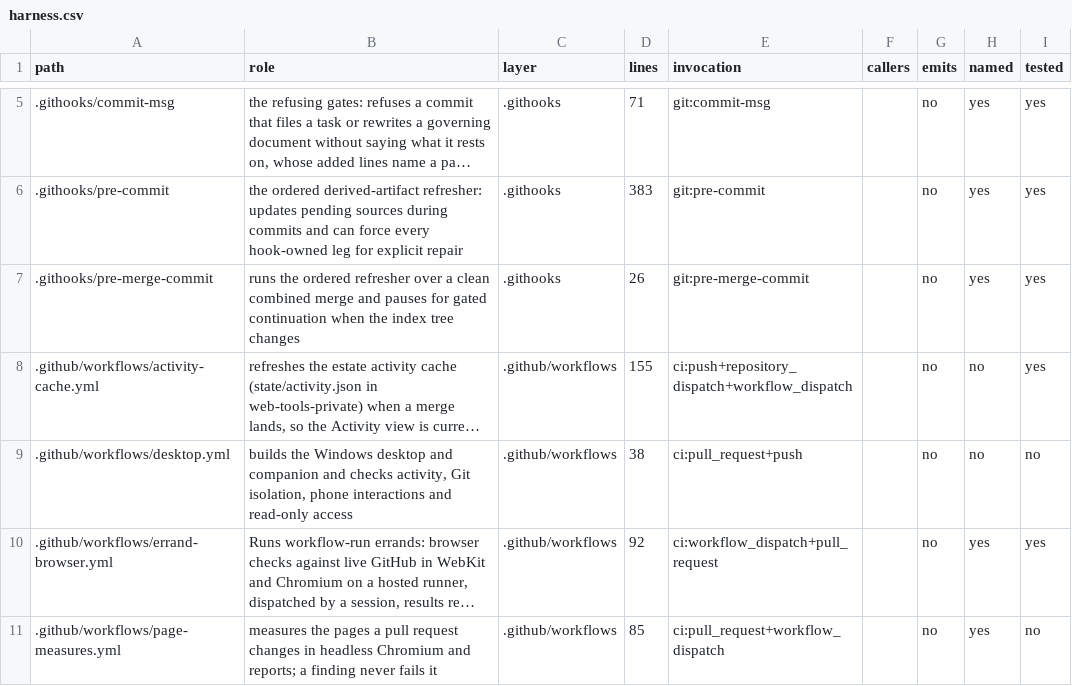
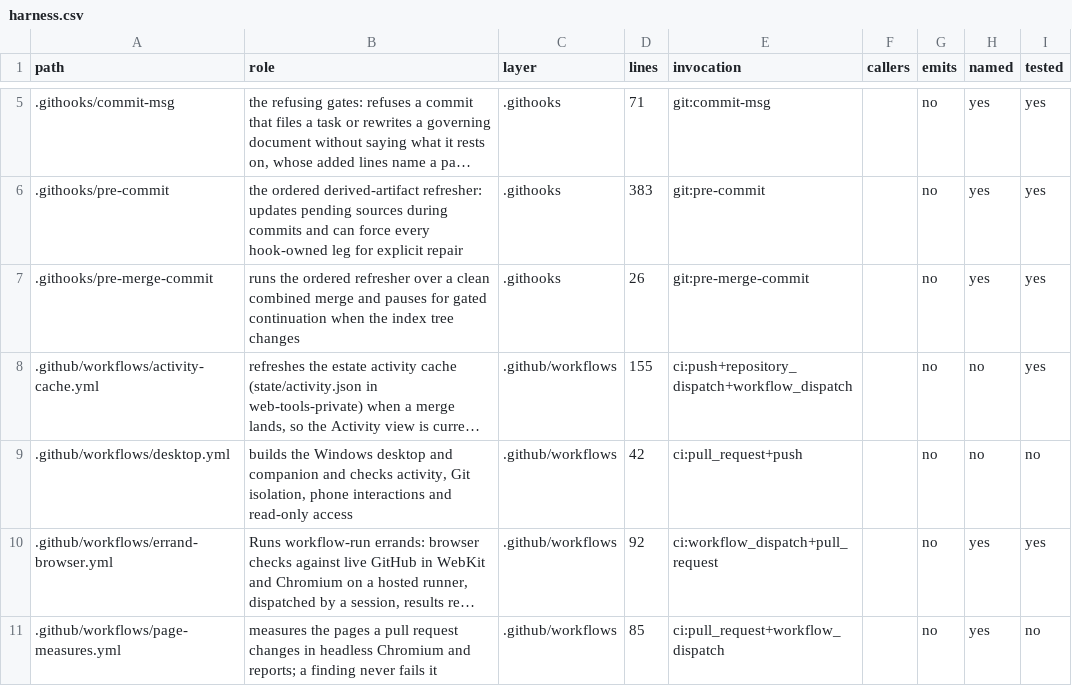
Before and after one commit to mehrlander/web-tools, a CSV file: docs/harness.csv, drawn as a sheet; only a part is shown, gaps mark what is left out; long unchanged cells end in …; the diff names each change by its address in the sheet, - before the commit and + after, or states it on an @@ line.

```diff
--- a/docs/harness.csv
+++ b/docs/harness.csv
-D9 (lines): 38
+D9 (lines): 42
```
Also changed, not shown: 22 other files.
